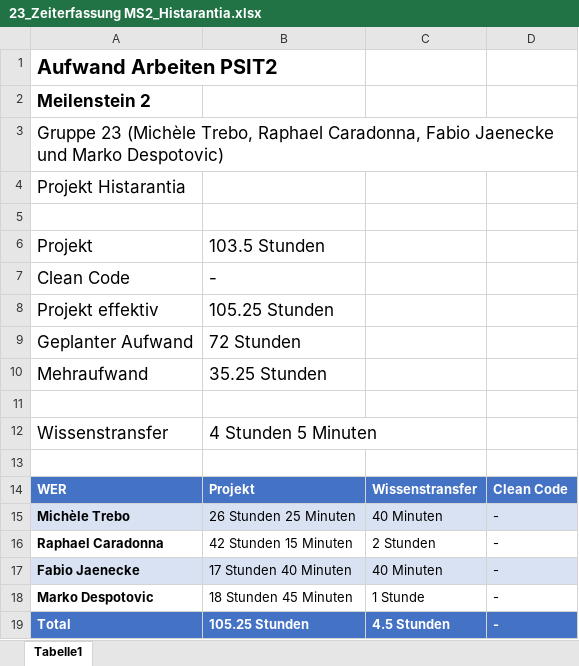
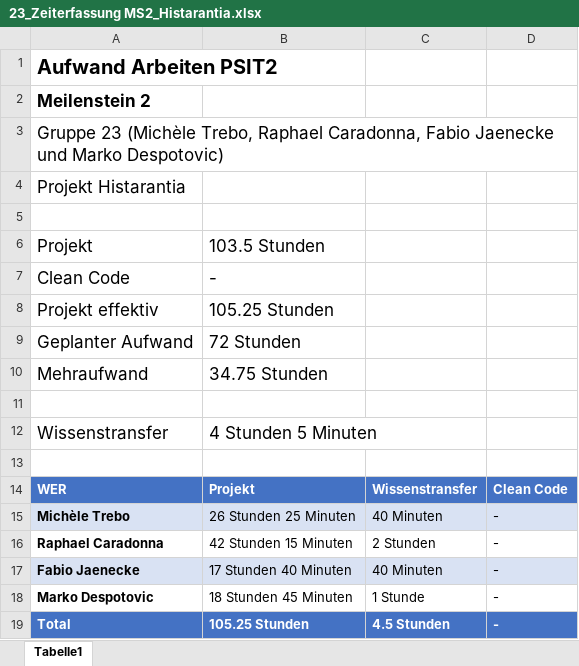
Before and after one commit to Fabio-Jaenecke/DynamicWebApp2017-2018, an Excel workbook: documents/00_Sitzungen/Milestone_2/Zeitaufwanderfassung/Zeiterfassung_xlsx/23_Zeiterfassung MS2_Histarantia.xlsx, sheet Tabelle1, drawn as a sheet; values as stored, in another font and other column widths than the file's, no borders; the diff names each change by its address in the sheet, - before the commit and + after, or states it on an @@ line.

Commit message:
correction due to error in my own zeiterfassung.

```diff
--- a/documents/00_Sitzungen/Milestone_2/Zeitaufwanderfassung/Zeiterfassung_xlsx/23_Zeiterfassung MS2_Histarantia.xlsx (sheet Tabelle1)
+++ b/documents/00_Sitzungen/Milestone_2/Zeitaufwanderfassung/Zeiterfassung_xlsx/23_Zeiterfassung MS2_Histarantia.xlsx (sheet Tabelle1)
-B10: 35.25 Stunden
+B10: 34.75 Stunden
```
